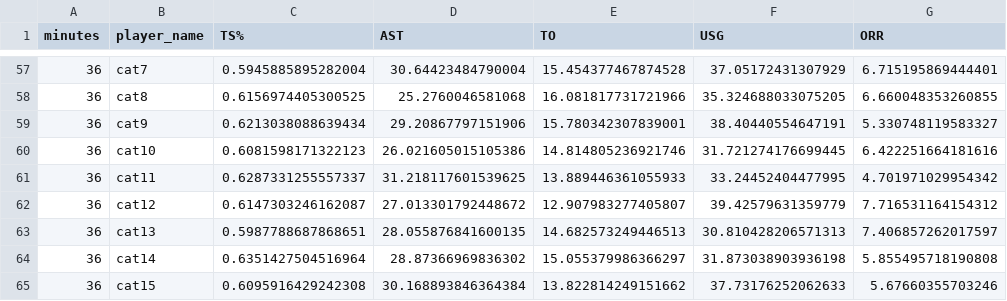
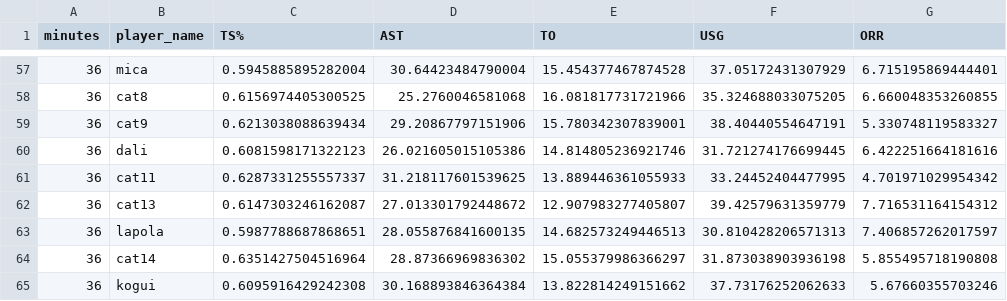
Before and after one commit to carovegas/basketball-stats, a CSV file: cats_game_stats.csv, drawn as a sheet; only a part is shown, gaps mark what is left out; the diff covers the shown part only; the diff names each change by its address in the sheet, - before the commit and + after, or states it on an @@ line.

```diff
--- a/cats_game_stats.csv
+++ b/cats_game_stats.csv
-B57 (player_name): cat7
+B57 (player_name): mica
-B60 (player_name): cat10
+B60 (player_name): dali
-B62 (player_name): cat12
+B62 (player_name): cat13
-B63 (player_name): cat13
+B63 (player_name): lapola
-B65 (player_name): cat15
+B65 (player_name): kogui
```
Also changed, not shown: 35 edited cells elsewhere in this file, 9 other files.
